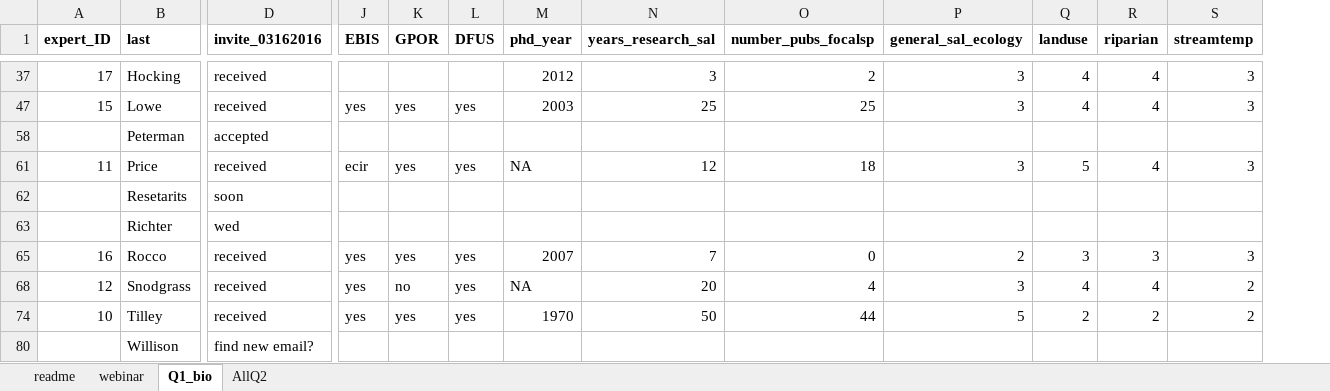
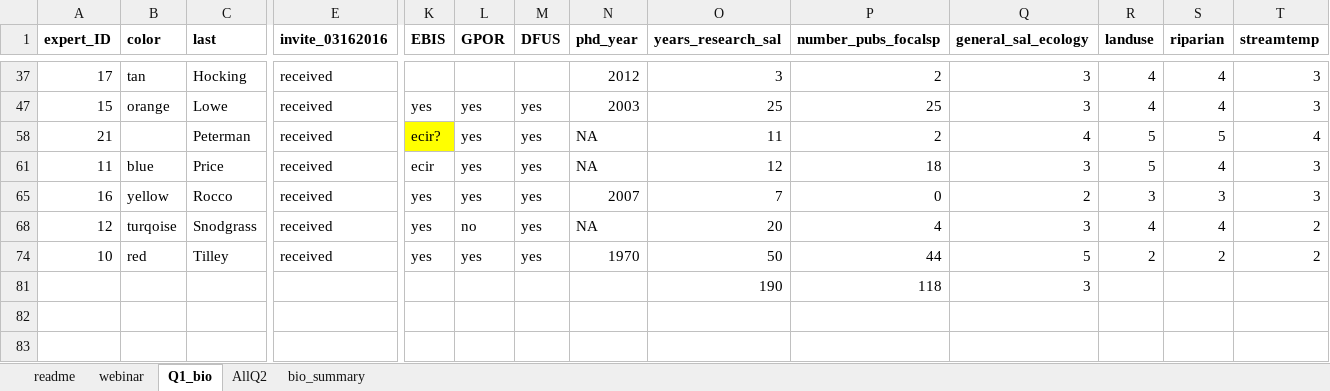
Before and after one commit to djhocking/Trout_Salamander_Decisions, an Excel workbook: Expert_Elicitation/salamander_elicitation_model/expert_elicitation_questionaire.xlsx, sheet Q1_bio, drawn as a sheet; only a part is shown, gaps mark what is left out; values as stored, in another font and other column widths than the file's, no borders; removed rows and columns are numbered as before the commit, all else as after; rows hold the shown columns only; the diff covers the shown part only; the diff names each change by its address in the sheet, - before the commit and + after, or states it on an @@ line.

```diff
--- a/Expert_Elicitation/salamander_elicitation_model/expert_elicitation_questionaire.xlsx (sheet Q1_bio)
+++ b/Expert_Elicitation/salamander_elicitation_model/expert_elicitation_questionaire.xlsx (sheet Q1_bio)
+sheet tab: bio_summary
+column B (color), rows 37-74: tan | orange |  | blue | yellow | turqoise | red
-A58 (expert_ID): (empty)
+A58 (expert_ID): 21
-E58 (invite_03162016): accepted
+E58 (invite_03162016): received
-K58 (EBIS): (empty)
+K58 (EBIS): ecir?
-K58 fill: none
+K58 fill: #FFFF00
-L58 (GPOR): (empty)
+L58 (GPOR): yes
-M58 (DFUS): (empty)
+M58 (DFUS): yes
-N58 (phd_year): (empty)
+N58 (phd_year): NA
-O58 (years_research_sal): (empty)
+O58 (years_research_sal): 11
-P58 (number_pubs_focalsp): (empty)
+P58 (number_pubs_focalsp): 2
-Q58 (general_sal_ecology): (empty)
+Q58 (general_sal_ecology): 4
-R58 (landuse): (empty)
+R58 (landuse): 5
-S58 (riparian): (empty)
+S58 (riparian): 5
-T58 (streamtemp): (empty)
+T58 (streamtemp): 4
@@ row 62 hidden:  | Resetarits | soon @@
@@ row 63 hidden:  | Richter | wed @@
@@ row 80 hidden:  | Willison | find new email? @@
+row 81:  |  |  |  |  |  |  |  | 190 | 118 | 3
```
Also changed, not shown: 5 hidden or unhidden rows, 34 edited cells and cell formats elsewhere in this sheet, sheet AllQ2, sheet webinar, formulas that keep their value, hidden cells, 2 other files.
